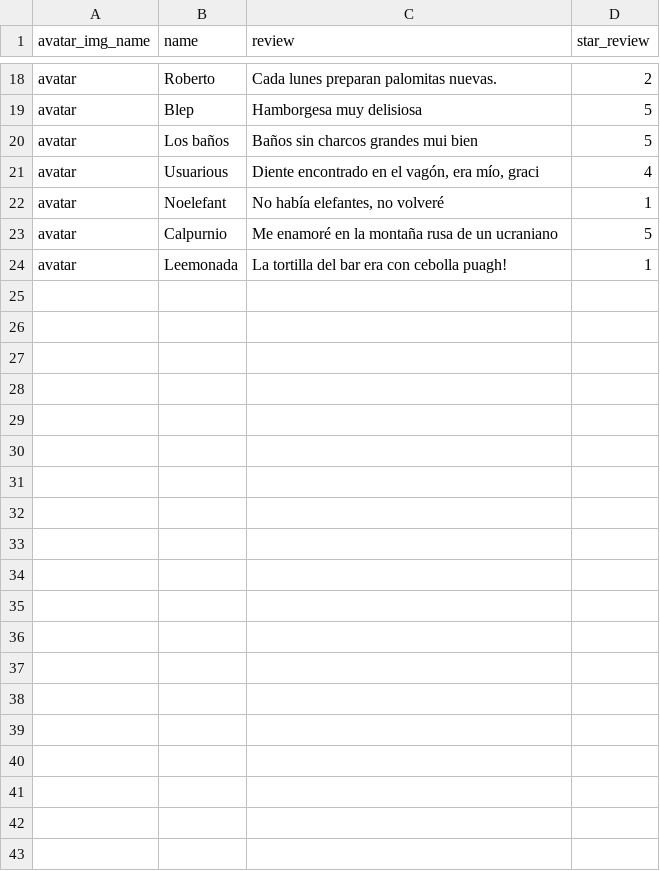
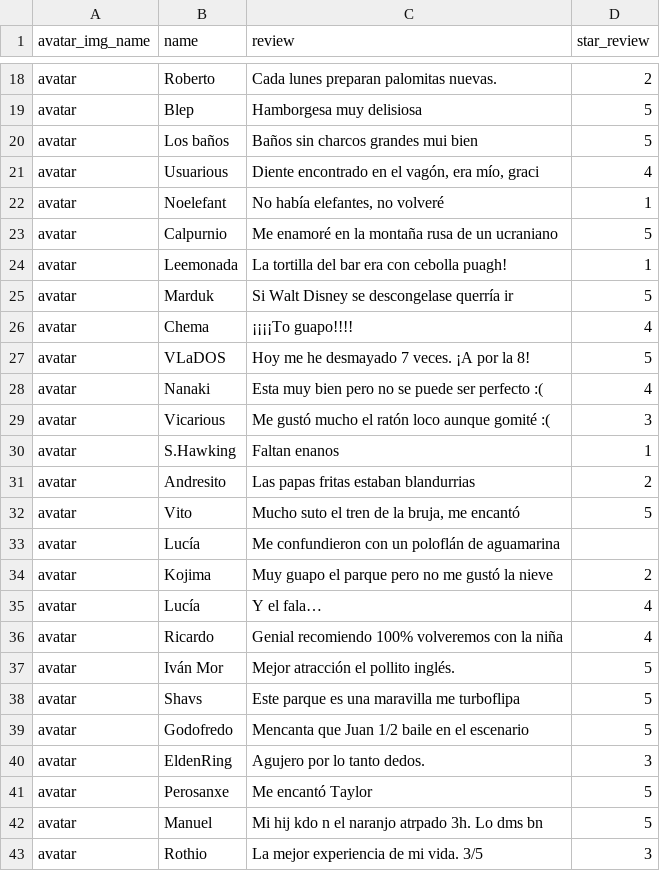
Before and after one commit to XaviePlayz/MalagaJam, a CSV file: MalagaJam/Assets/Carlos/csv_prueba.csv, drawn as a sheet; only a part is shown, gaps mark what is left out; the diff names each change by its address in the sheet, - before the commit and + after, or states it on an @@ line.

Commit message:
update messages

```diff
--- a/MalagaJam/Assets/Carlos/csv_prueba.csv
+++ b/MalagaJam/Assets/Carlos/csv_prueba.csv
+row 25: avatar | Marduk | Si Walt Disney se descongelase querría ir | 5
+row 26: avatar | Chema | ¡¡¡¡To guapo!!!! | 4
+row 27: avatar | VLaDOS | Hoy me he desmayado 7 veces. ¡A por la 8! | 5
+row 28: avatar | Nanaki | Esta muy bien pero no se puede ser perfecto :( | 4
+row 29: avatar | Vicarious | Me gustó mucho el ratón loco aunque gomité :( | 3
+row 30: avatar | S.Hawking | Faltan enanos | 1
+row 31: avatar | Andresito | Las papas fritas estaban blandurrias | 2
+row 32: avatar | Vito | Mucho suto el tren de la bruja, me encantó | 5
+row 33: avatar | Lucía | Me confundieron con un poloflán de aguamarina
+row 34: avatar | Kojima | Muy guapo el parque pero no me gustó la nieve | 2
+row 35: avatar | Lucía | Y el fala… | 4
+row 36: avatar | Ricardo | Genial recomiendo 100% volveremos con la niña | 4
+row 37: avatar | Iván Mor | Mejor atracción el pollito inglés. | 5
+row 38: avatar | Shavs | Este parque es una maravilla me turboflipa | 5
+row 39: avatar | Godofredo | Mencanta que Juan 1/2 baile en el escenario | 5
+row 40: avatar | EldenRing | Agujero por lo tanto dedos. | 3
+row 41: avatar | Perosanxe | Me encantó Taylor | 5
+row 42: avatar | Manuel | Mi hij kdo n el naranjo atrpado 3h. Lo dms bn | 5
+row 43: avatar | Rothio | La mejor experiencia de mi vida. 3/5 | 3
```
